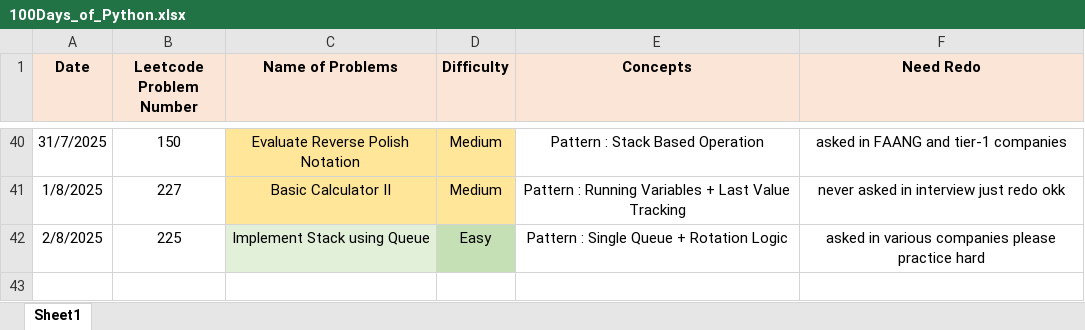
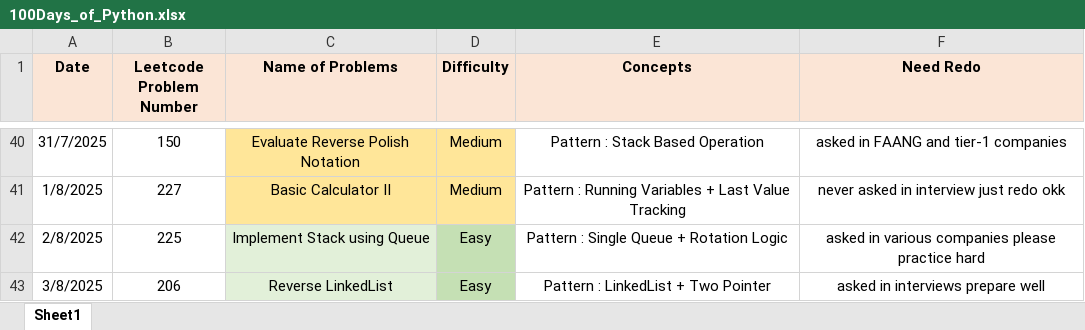
Before and after one commit to ayushlingayat/Python_100DaysofCode, an Excel workbook: 100Days_of_Python.xlsx, sheet Sheet1, drawn as a sheet; only a part is shown, gaps mark what is left out; values as stored, in another font and other column widths than the file's, no borders; the diff names each change by its address in the sheet, - before the commit and + after, or states it on an @@ line.

Commit message:
100DaysofPython

```diff
--- a/100Days_of_Python.xlsx (sheet Sheet1)
+++ b/100Days_of_Python.xlsx (sheet Sheet1)
+row 43: 3/8/2025 | 206 | Reverse LinkedList | Easy | Pattern : LinkedList + Two Pointer | asked in interviews prepare well
```
Also changed, not shown: 1 other file.
